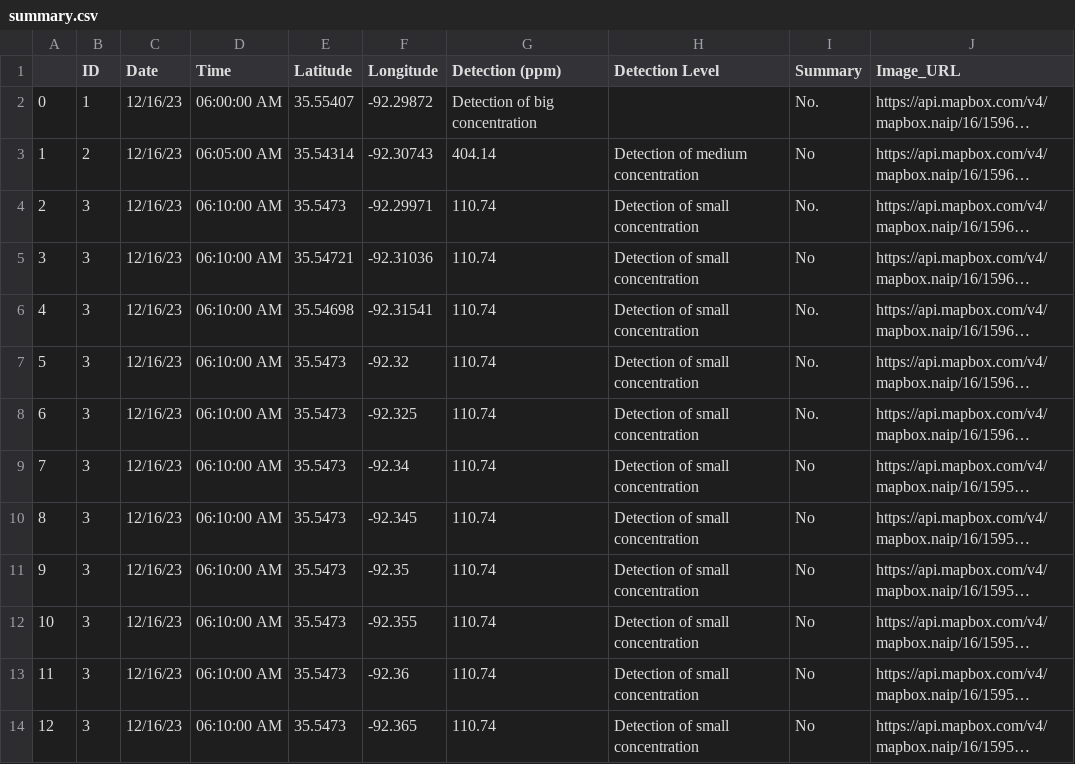
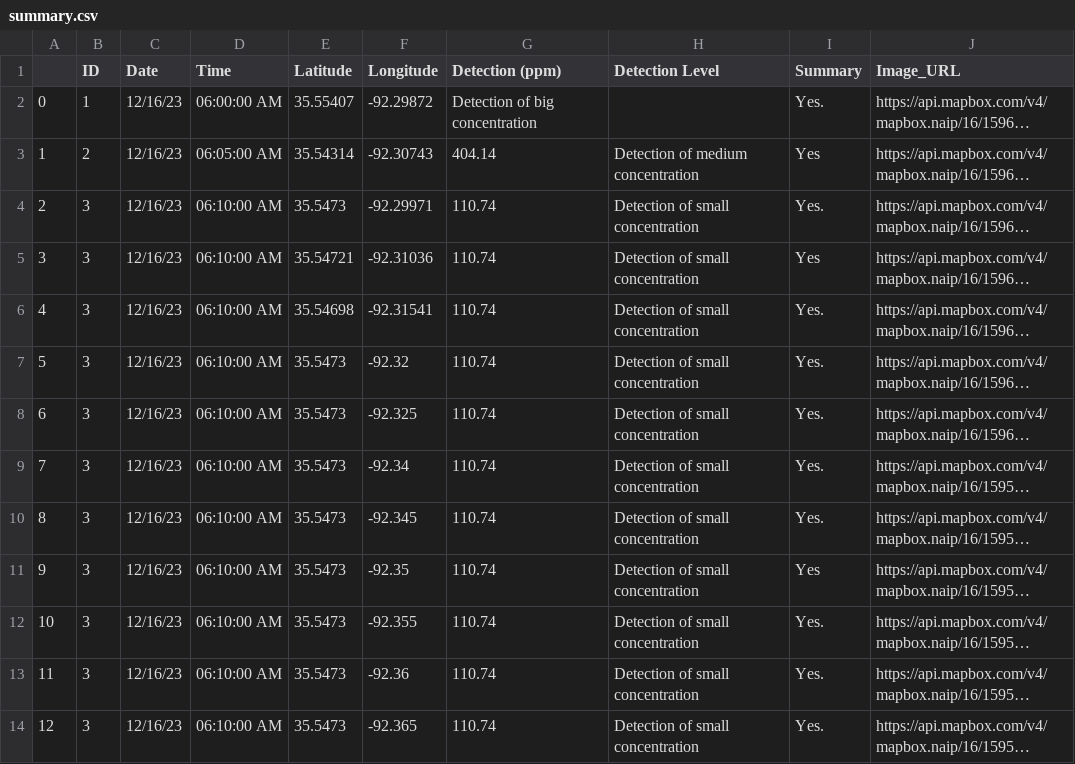
Before and after one commit to bradydavis/map-crawler, a CSV file: uploads/summary.csv, drawn as a sheet; long unchanged cells end in …; the diff names each change by its address in the sheet, - before the commit and + after, or states it on an @@ line.

```diff
--- a/uploads/summary.csv
+++ b/uploads/summary.csv
-I2 (Summary): No.
+I2 (Summary): Yes.
-I3 (Summary): No
+I3 (Summary): Yes
-I4 (Summary): No.
+I4 (Summary): Yes.
-I5 (Summary): No
+I5 (Summary): Yes
-I6:I8 (Summary): No.
+I6:I8 (Summary): Yes.
-I9:I10 (Summary): No
+I9:I10 (Summary): Yes.
-I11 (Summary): No
+I11 (Summary): Yes
-I12:I14 (Summary): No
+I12:I14 (Summary): Yes.
```
Also changed, not shown: 2 other files.
